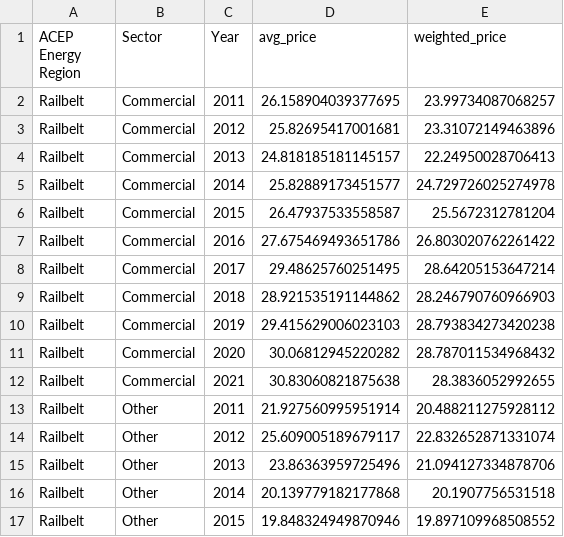
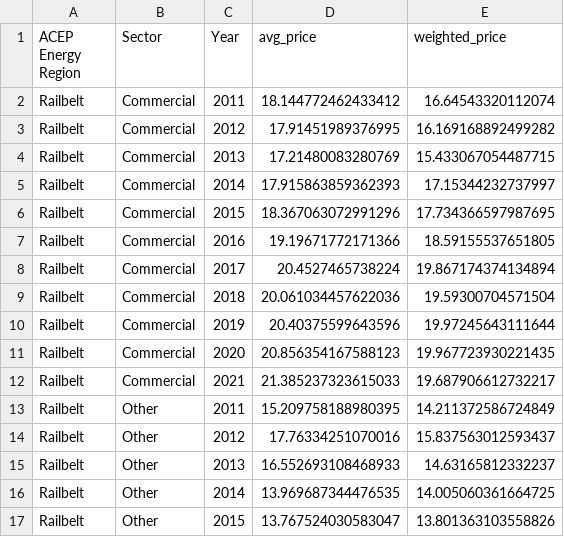
Before and after one commit to acep-uaf/ak-energy-statistics-2011_2021, a CSV file: trends/visuals/price_sector/price_sector_railbelt.csv, drawn as a sheet; only a part is shown; the diff covers the shown part only.

```diff
--- a/trends/visuals/price_sector/price_sector_railbelt.csv
+++ b/trends/visuals/price_sector/price_sector_railbelt.csv
@@ -1,17 +1,17 @@
 ACEP Energy Region,Sector,Year,avg_price,weighted_price
-Railbelt,Commercial,2011,26.158904039377695,23.99734087068257
-Railbelt,Commercial,2012,25.82695417001681,23.31072149463896
-Railbelt,Commercial,2013,24.818185181145157,22.24950028706413
-Railbelt,Commercial,2014,25.82889173451577,24.729726025274978
-Railbelt,Commercial,2015,26.47937533558587,25.5672312781204
-Railbelt,Commercial,2016,27.675469493651786,26.803020762261422
-Railbelt,Commercial,2017,29.48625760251495,28.64205153647214
-Railbelt,Commercial,2018,28.921535191144862,28.246790760966903
-Railbelt,Commercial,2019,29.415629006023103,28.793834273420238
-Railbelt,Commercial,2020,30.06812945220282,28.787011534968432
-Railbelt,Commercial,2021,30.83060821875638,28.3836052992655
-Railbelt,Other,2011,21.927560995951914,20.488211275928112
-Railbelt,Other,2012,25.609005189679117,22.832652871331074
-Railbelt,Other,2013,23.86363959725496,21.094127334878706
-Railbelt,Other,2014,20.139779182177868,20.1907756531518
-Railbelt,Other,2015,19.848324949870946,19.897109968508552
+Railbelt,Commercial,2011,18.144772462433412,16.64543320112074
+Railbelt,Commercial,2012,17.91451989376995,16.169168892499282
+Railbelt,Commercial,2013,17.21480083280769,15.433067054487715
+Railbelt,Commercial,2014,17.915863859362393,17.15344232737997
+Railbelt,Commercial,2015,18.367063072991296,17.734366597987695
+Railbelt,Commercial,2016,19.19671772171366,18.59155537651805
+Railbelt,Commercial,2017,20.4527465738224,19.867174374134894
+Railbelt,Commercial,2018,20.061034457622036,19.59300704571504
+Railbelt,Commercial,2019,20.40375599643596,19.97245643111644
+Railbelt,Commercial,2020,20.856354167588123,19.967723930221435
+Railbelt,Commercial,2021,21.385237323615033,19.687906612732217
+Railbelt,Other,2011,15.209758188980395,14.211372586724849
+Railbelt,Other,2012,17.76334251070016,15.837563012593437
+Railbelt,Other,2013,16.552693108468933,14.63165812332237
+Railbelt,Other,2014,13.969687344476535,14.005060361664725
+Railbelt,Other,2015,13.767524030583047,13.801363103558826
```
Also changed, not shown: 34 edited cells elsewhere in this file, trends/raw/prices_pce_inflation.csv, trends/visuals/price_sector/price_sector_coastal.csv, 7 other files.
